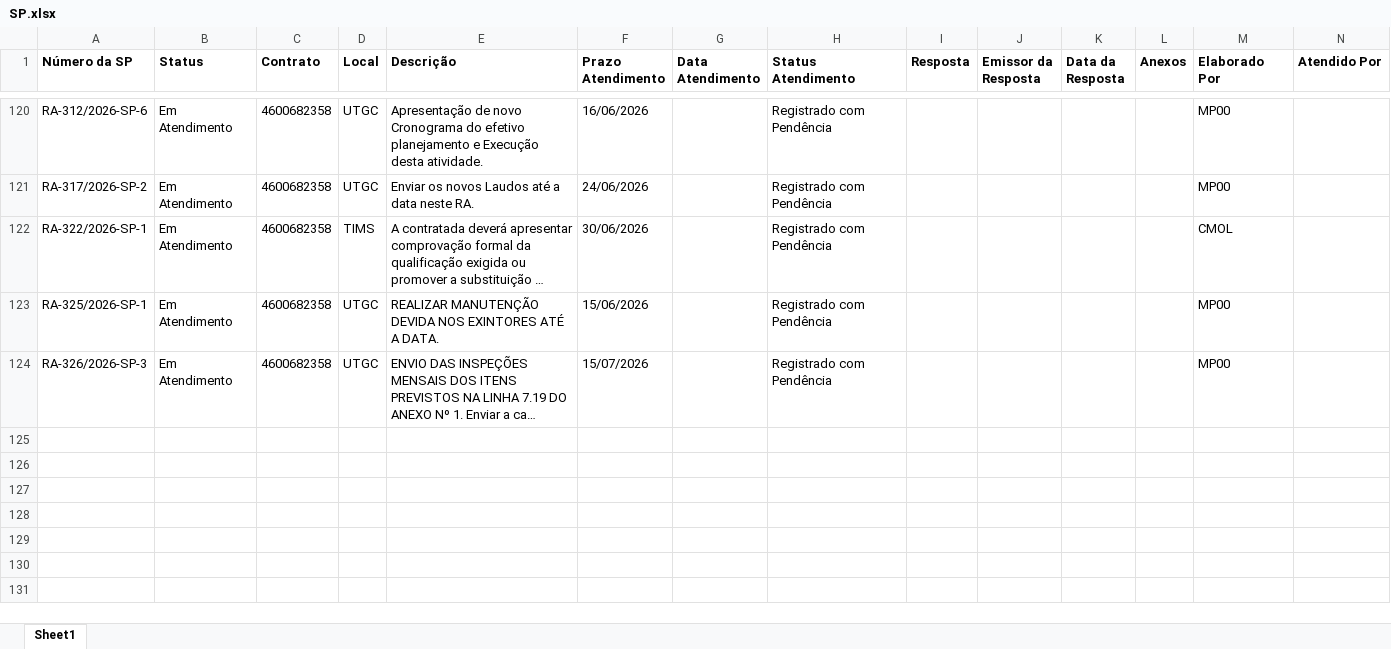
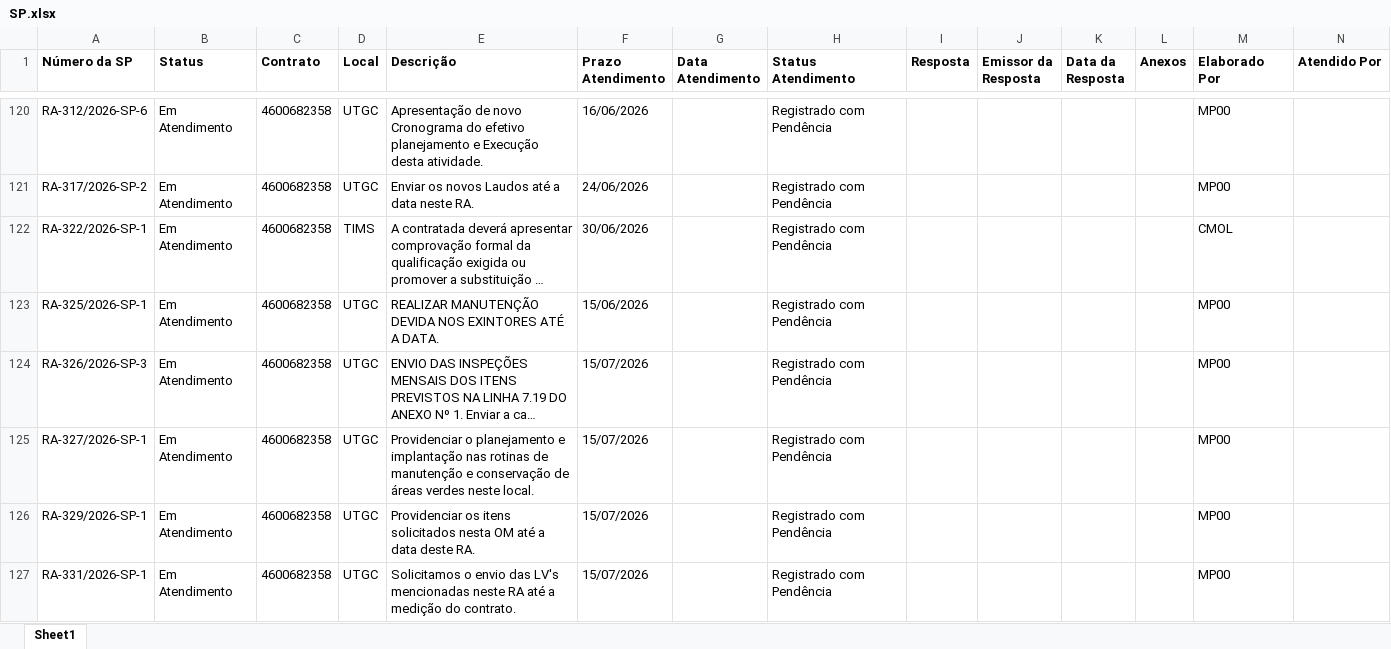
Before and after one commit to hei7oor/dashboard-normatel, an Excel workbook: dados/SP.xlsx, sheet Sheet1, drawn as a sheet; only a part is shown, gaps mark what is left out; long unchanged cells end in …; values as stored, in another font and other column widths than the file's, no borders; rows hold the shown columns only; the diff covers the shown part only; the diff names each change by its address in the sheet, - before the commit and + after, or states it on an @@ line.

```diff
--- a/dados/SP.xlsx (sheet Sheet1)
+++ b/dados/SP.xlsx (sheet Sheet1)
+row 125: RA-327/2026-SP-1 | Em Atendimento | 4600682358 | UTGC | Providenciar o planejamento e implantação nas rotinas de manutenção e conservação de áreas verdes neste local. | 15/07/2026 |  | Registrado com Pendência |  |  |  |  | MP00
+row 126: RA-329/2026-SP-1 | Em Atendimento | 4600682358 | UTGC | Providenciar os itens solicitados nesta OM até a data deste RA. | 15/07/2026 |  | Registrado com Pendência |  |  |  |  | MP00
+row 127: RA-331/2026-SP-1 | Em Atendimento | 4600682358 | UTGC | Solicitamos o envio das LV's mencionadas neste RA até a medição do contrato. | 15/07/2026 |  | Registrado com Pendência |  |  |  |  | MP00
```
Also changed, not shown: 2 added rows elsewhere in this sheet, dados/RA.xlsx.
